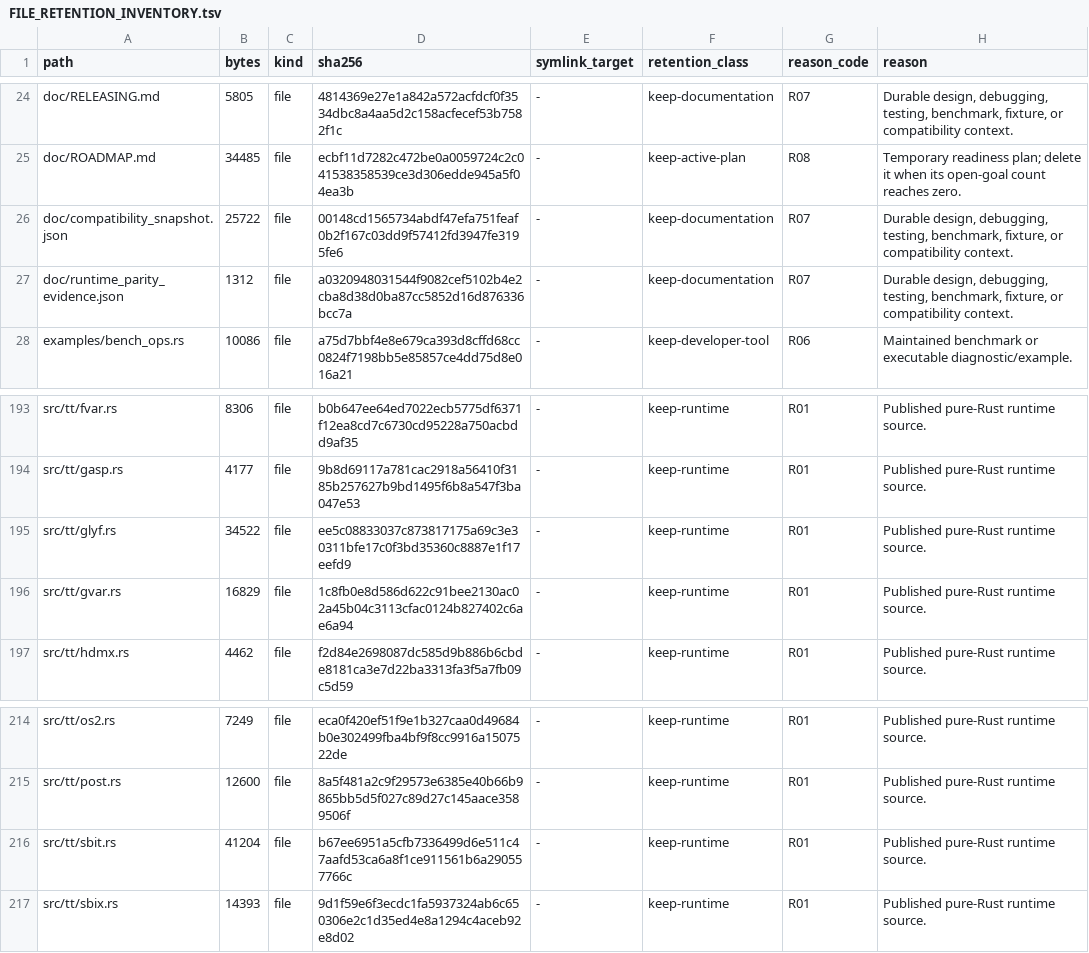
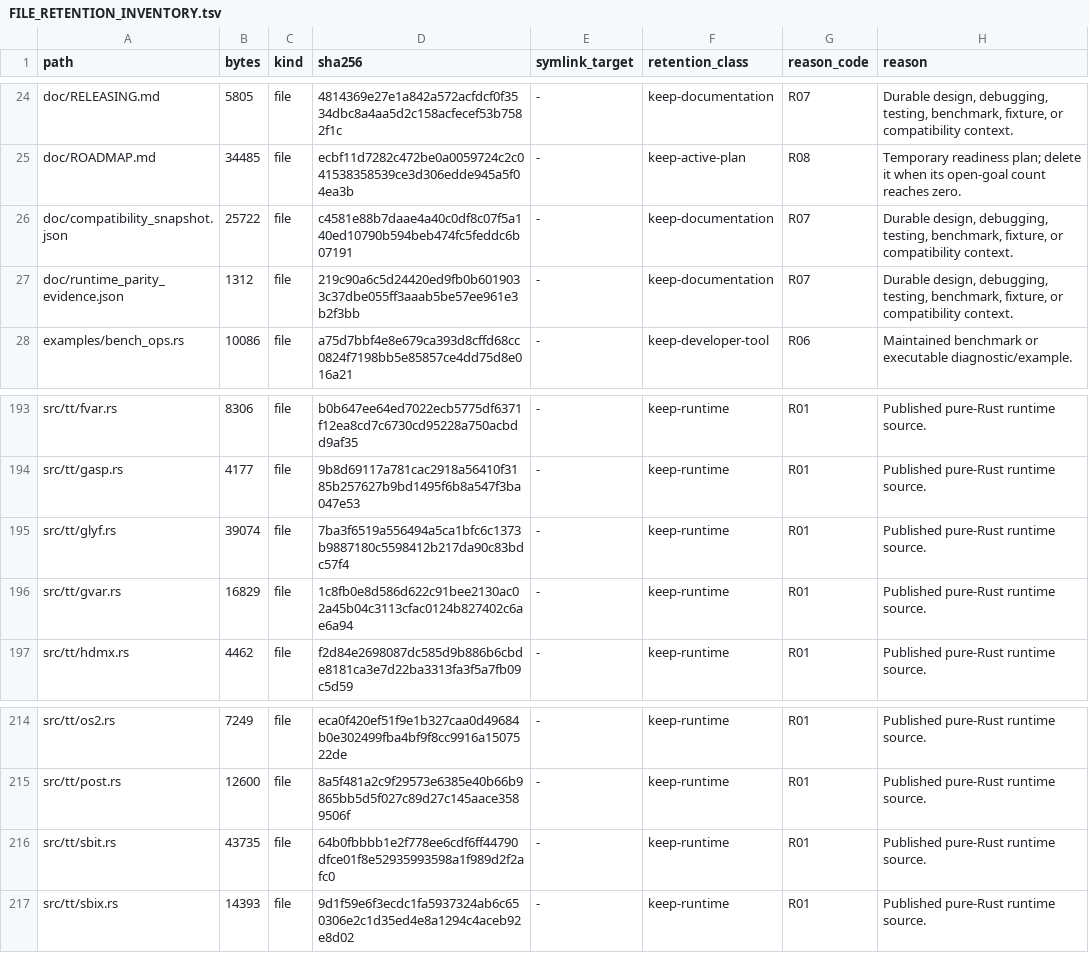
Before and after one commit to appunni-m/fontdone, a TSV file: doc/FILE_RETENTION_INVENTORY.tsv, drawn as a sheet; only a part is shown, gaps mark what is left out.

Commit message:
test: add unit coverage for composite glyphs and sbit lookup
Cover composite component parsing with word/byte args, scale/2x2
transforms, instructions, and overflow errors (glyf 49.9% -> 66%);
cover sbit strike index-array lookup miss and missing-range paths
(sbit 26.4% -> 30%). Core unit-test coverage is now 28.5% lines.

```diff
--- a/doc/FILE_RETENTION_INVENTORY.tsv
+++ b/doc/FILE_RETENTION_INVENTORY.tsv
@@ -25,4 +25,4 @@ doc/RELEASING.md	5805	file	4814369e27e1a842a572acfdcf0f3534dbc8a4aa5d2c158acfece
 doc/ROADMAP.md	34485	file	ecbf11d7282c472be0a0059724c2c041538358539ce3d306edde945a5f04ea3b	-	keep-active-plan	R08	Temporary readiness plan; delete it when its open-goal count reaches zero.
-doc/compatibility_snapshot.json	25722	file	00148cd1565734abdf47efa751feaf0b2f167c03dd9f57412fd3947fe3195fe6	-	keep-documentation	R07	Durable design, debugging, testing, benchmark, fixture, or compatibility context.
-doc/runtime_parity_evidence.json	1312	file	a0320948031544f9082cef5102b4e2cba8d38d0ba87cc5852d16d876336bcc7a	-	keep-documentation	R07	Durable design, debugging, testing, benchmark, fixture, or compatibility context.
+doc/compatibility_snapshot.json	25722	file	c4581e88b7daae4a40c0df8c07f5a140ed10790b594beb474fc5feddc6b07191	-	keep-documentation	R07	Durable design, debugging, testing, benchmark, fixture, or compatibility context.
+doc/runtime_parity_evidence.json	1312	file	219c90a6c5d24420ed9fb0b6019033c37dbe055ff3aaab5be57ee961e3b2f3bb	-	keep-documentation	R07	Durable design, debugging, testing, benchmark, fixture, or compatibility context.
 examples/bench_ops.rs	10086	file	a75d7bbf4e8e679ca393d8cffd68cc0824f7198bb5e85857ce4dd75d8e016a21	-	keep-developer-tool	R06	Maintained benchmark or executable diagnostic/example.
@@ -194,3 +194,3 @@ src/tt/fvar.rs	8306	file	b0b647ee64ed7022ecb5775df6371f12ea8cd7c6730cd95228a750a
 src/tt/gasp.rs	4177	file	9b8d69117a781cac2918a56410f3185b257627b9bd1495f6b8a547f3ba047e53	-	keep-runtime	R01	Published pure-Rust runtime source.
-src/tt/glyf.rs	34522	file	ee5c08833037c873817175a69c3e30311bfe17c0f3bd35360c8887e1f17eefd9	-	keep-runtime	R01	Published pure-Rust runtime source.
+src/tt/glyf.rs	39074	file	7ba3f6519a556494a5ca1bfc6c1373b9887180c5598412b217da90c83bdc57f4	-	keep-runtime	R01	Published pure-Rust runtime source.
 src/tt/gvar.rs	16829	file	1c8fb0e8d586d622c91bee2130ac02a45b04c3113cfac0124b827402c6ae6a94	-	keep-runtime	R01	Published pure-Rust runtime source.
@@ -215,3 +215,3 @@ src/tt/os2.rs	7249	file	eca0f420ef51f9e1b327caa0d49684b0e302499fba4bf9f8cc9916a1
 src/tt/post.rs	12600	file	8a5f481a2c9f29573e6385e40b66b9865bb5d5f027c89d27c145aace3589506f	-	keep-runtime	R01	Published pure-Rust runtime source.
-src/tt/sbit.rs	41204	file	b67ee6951a5cfb7336499d6e511c47aafd53ca6a8f1ce911561b6a290557766c	-	keep-runtime	R01	Published pure-Rust runtime source.
+src/tt/sbit.rs	43735	file	64b0fbbbb1e2f778ee6cdf6ff44790dfce01f8e52935993598a1f989d2f2afc0	-	keep-runtime	R01	Published pure-Rust runtime source.
 src/tt/sbix.rs	14393	file	9d1f59e6f3ecdc1fa5937324ab6c650306e2c1d35ed4e8a1294c4aceb92e8d02	-	keep-runtime	R01	Published pure-Rust runtime source.
```
Also changed, not shown: 4 other files.
